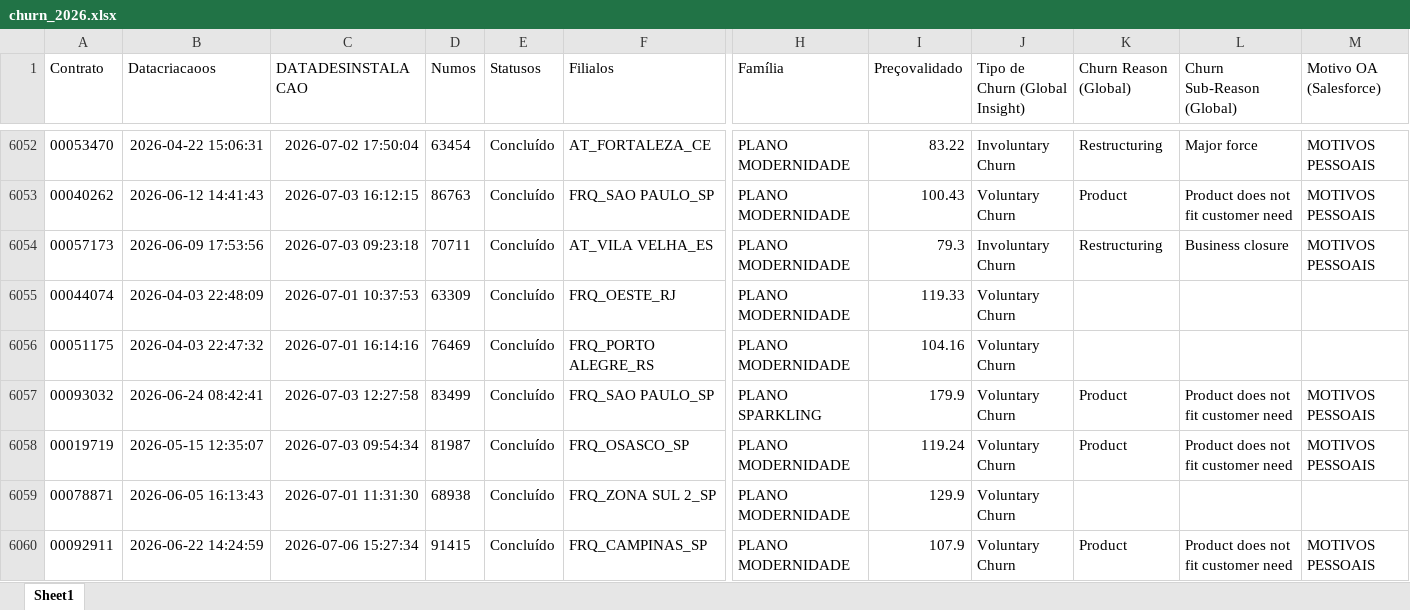
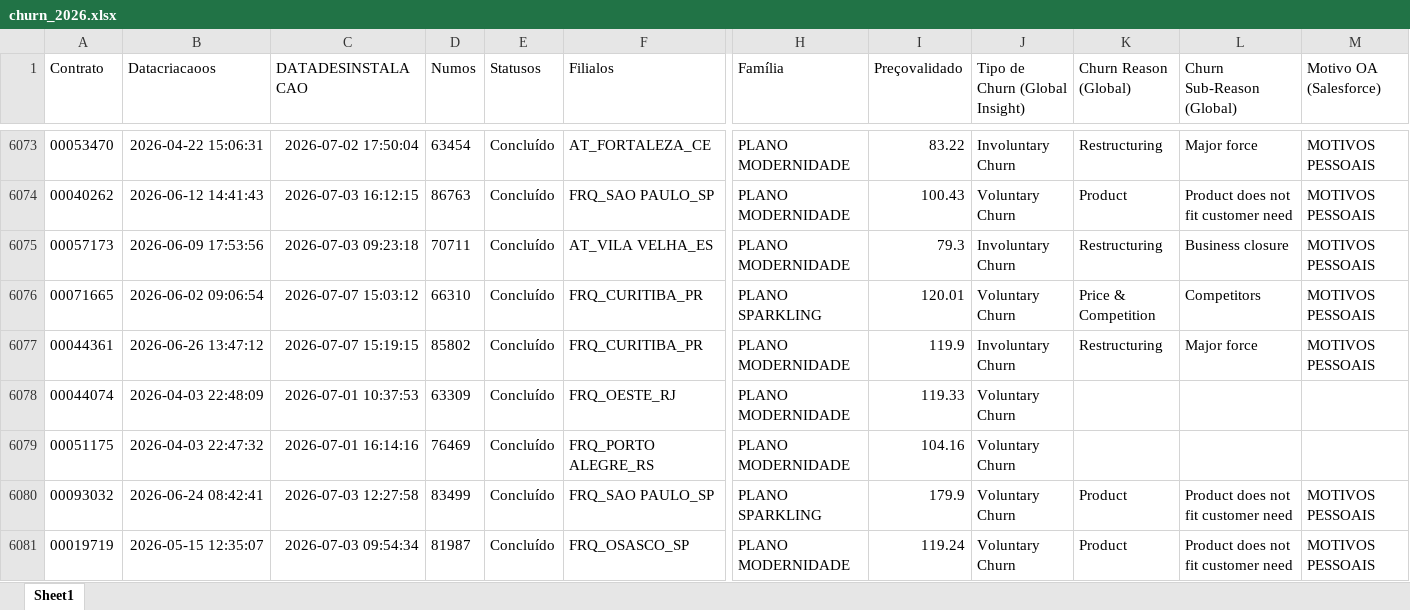
Before and after one commit to pedrofregulhe/churn_brazil, an Excel workbook: churn_2026.xlsx, sheet Sheet1, drawn as a sheet; only a part is shown, gaps mark what is left out; the shorter side is filled out with more unchanged rows; values as stored, in another font and other column widths than the file's, no borders; rows hold the shown columns only; the diff covers the shown part only; the diff names each change by its address in the sheet, - before the commit and + after, or states it on an @@ line.

```diff
--- a/churn_2026.xlsx (sheet Sheet1)
+++ b/churn_2026.xlsx (sheet Sheet1)
+row 6076: 00071665 | 2026-06-02 09:06:54 | 2026-07-07 15:03:12 | 66310 | Concluído | FRQ_CURITIBA_PR | PLANO SPARKLING | 120.01 | Voluntary Churn | Price & Competition | Competitors | MOTIVOS PESSOAIS
+row 6077: 00044361 | 2026-06-26 13:47:12 | 2026-07-07 15:19:15 | 85802 | Concluído | FRQ_CURITIBA_PR | PLANO MODERNIDADE | 119.9 | Involuntary Churn | Restructuring | Major force | MOTIVOS PESSOAIS
```
Also changed, not shown: 35 added rows and 5 moved rows elsewhere in this sheet, backlog_churn.xlsx, criação_2026.xlsx, 3 other files.
